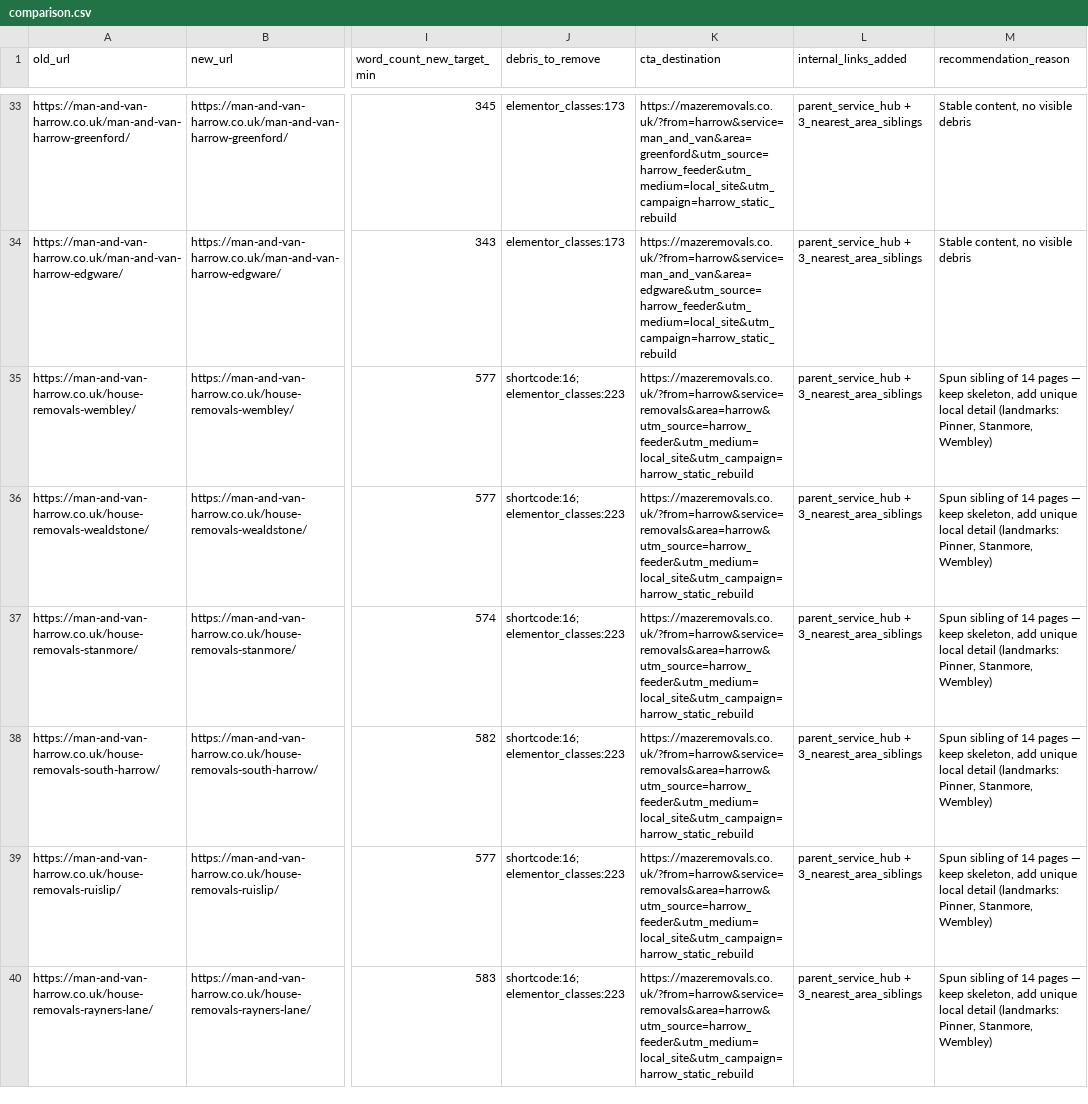
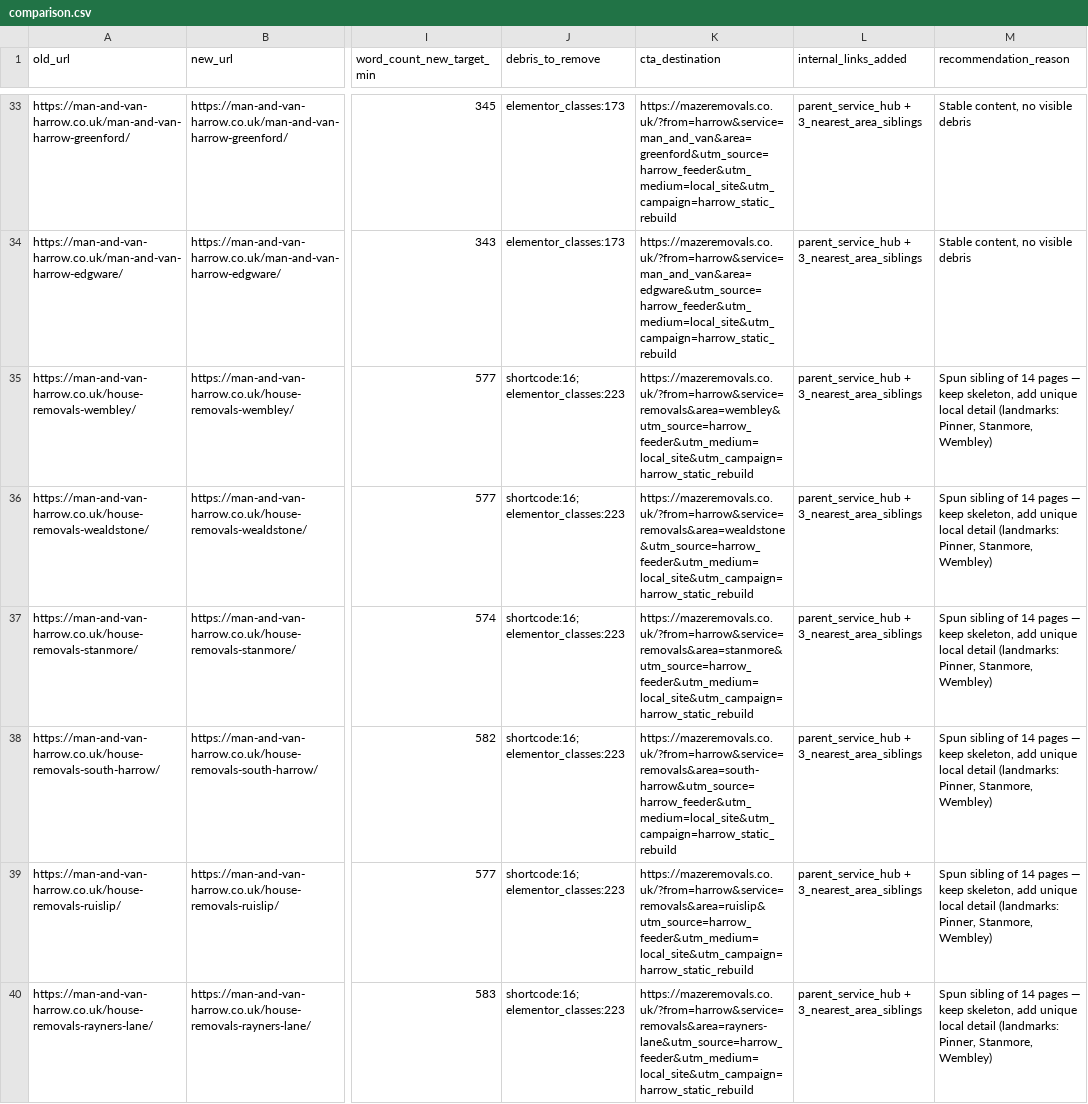
Before and after one commit to Ballasbak/man-and-van-harrow-static, a CSV file: audit/comparison.csv, drawn as a sheet; only a part is shown, gaps mark what is left out; the diff covers the shown part only; the diff names each change by its address in the sheet, - before the commit and + after, or states it on an @@ line.

```diff
--- a/audit/comparison.csv
+++ b/audit/comparison.csv
-K35 (cta_destination): https://mazeremovals.co.uk/?from=harrow&service=removals&area=harrow&utm_source=harrow_feeder&utm_medium=local_site&utm_campaign=harrow_static_rebuild
+K35 (cta_destination): https://mazeremovals.co.uk/?from=harrow&service=removals&area=wembley&utm_source=harrow_feeder&utm_medium=local_site&utm_campaign=harrow_static_rebuild
-K36 (cta_destination): https://mazeremovals.co.uk/?from=harrow&service=removals&area=harrow&utm_source=harrow_feeder&utm_medium=local_site&utm_campaign=harrow_static_rebuild
+K36 (cta_destination): https://mazeremovals.co.uk/?from=harrow&service=removals&area=wealdstone&utm_source=harrow_feeder&utm_medium=local_site&utm_campaign=harrow_static_rebuild
-K37 (cta_destination): https://mazeremovals.co.uk/?from=harrow&service=removals&area=harrow&utm_source=harrow_feeder&utm_medium=local_site&utm_campaign=harrow_static_rebuild
+K37 (cta_destination): https://mazeremovals.co.uk/?from=harrow&service=removals&area=stanmore&utm_source=harrow_feeder&utm_medium=local_site&utm_campaign=harrow_static_rebuild
-K38 (cta_destination): https://mazeremovals.co.uk/?from=harrow&service=removals&area=harrow&utm_source=harrow_feeder&utm_medium=local_site&utm_campaign=harrow_static_rebuild
+K38 (cta_destination): https://mazeremovals.co.uk/?from=harrow&service=removals&area=south-harrow&utm_source=harrow_feeder&utm_medium=local_site&utm_campaign=harrow_static_rebuild
-K39 (cta_destination): https://mazeremovals.co.uk/?from=harrow&service=removals&area=harrow&utm_source=harrow_feeder&utm_medium=local_site&utm_campaign=harrow_static_rebuild
+K39 (cta_destination): https://mazeremovals.co.uk/?from=harrow&service=removals&area=ruislip&utm_source=harrow_feeder&utm_medium=local_site&utm_campaign=harrow_static_rebuild
-K40 (cta_destination): https://mazeremovals.co.uk/?from=harrow&service=removals&area=harrow&utm_source=harrow_feeder&utm_medium=local_site&utm_campaign=harrow_static_rebuild
+K40 (cta_destination): https://mazeremovals.co.uk/?from=harrow&service=removals&area=rayners-lane&utm_source=harrow_feeder&utm_medium=local_site&utm_campaign=harrow_static_rebuild
```
Also changed, not shown: 31 edited cells elsewhere in this file, 37 other files.
